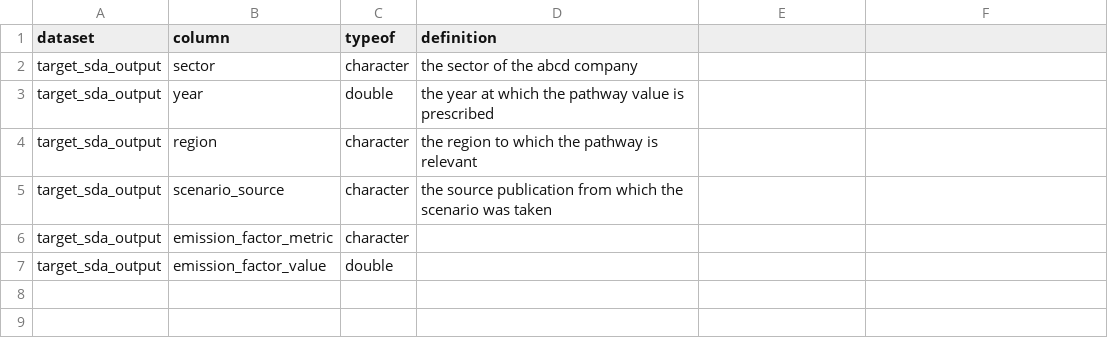
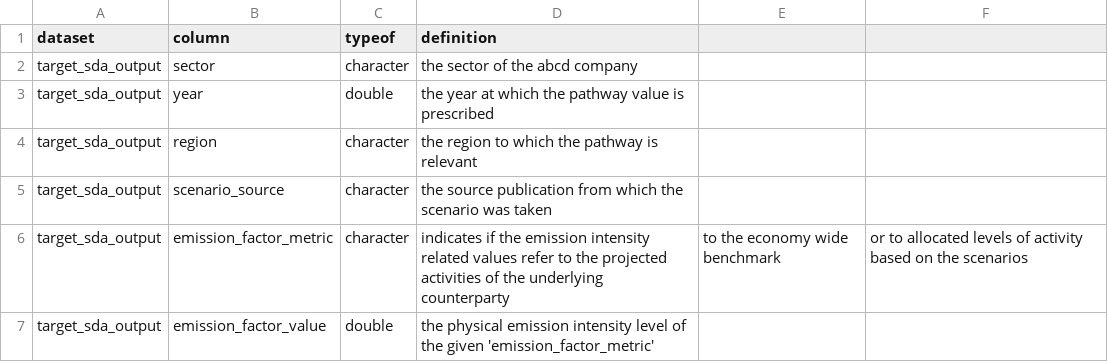
Before and after one commit to RMI-PACTA/r2dii.analysis, a CSV file: data-raw/data_dictionary/target_sda_output.csv, drawn as a sheet.

Commit message:
Update target_sda_output.csv

```diff
--- a/data-raw/data_dictionary/target_sda_output.csv
+++ b/data-raw/data_dictionary/target_sda_output.csv
@@ -5,3 +5,3 @@ target_sda_output,region,character,the region to which the pathway is relevant
 target_sda_output,scenario_source,character,the source publication from which the scenario was taken
-target_sda_output,emission_factor_metric,character,
-target_sda_output,emission_factor_value,double,
+target_sda_output,emission_factor_metric,character,indicates if the emission intensity related values refer to the projected activities of the underlying counterparty, to the economy wide benchmark, or to allocated levels of activity based on the scenarios
+target_sda_output,emission_factor_value,double,the physical emission intensity level of the given 'emission_factor_metric'
```
